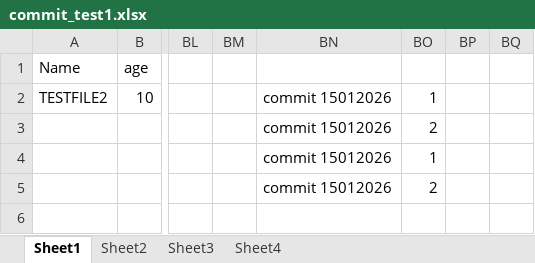
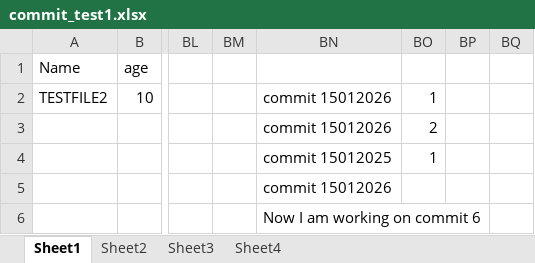
Before and after one commit to sutarbhavesh/excel-compare-git, an Excel workbook: test_files/commit_test/commit_test1.xlsx, sheet Sheet1, drawn as a sheet; only a part is shown, gaps mark what is left out; values as stored, in another font and other column widths than the file's, no borders; the diff names each change by its address in the sheet, - before the commit and + after, or states it on an @@ line.

Commit message:
excel udpate6

```diff
--- a/test_files/commit_test/commit_test1.xlsx (sheet Sheet1)
+++ b/test_files/commit_test/commit_test1.xlsx (sheet Sheet1)
-BN4: commit 15012026
+BN4: commit 15012025
-BO5: 2
+BO5: (empty)
-BN6: (empty)
+BN6: Now I am working on commit 6
```
